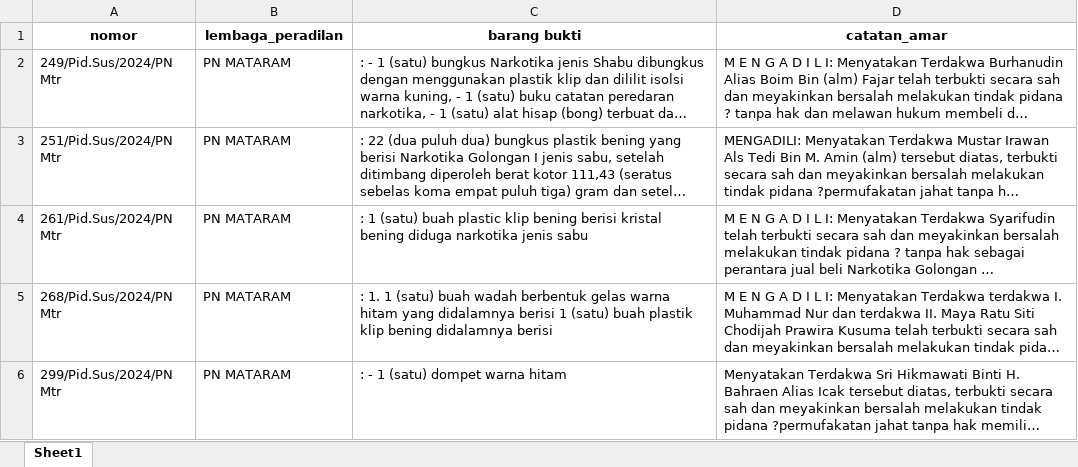
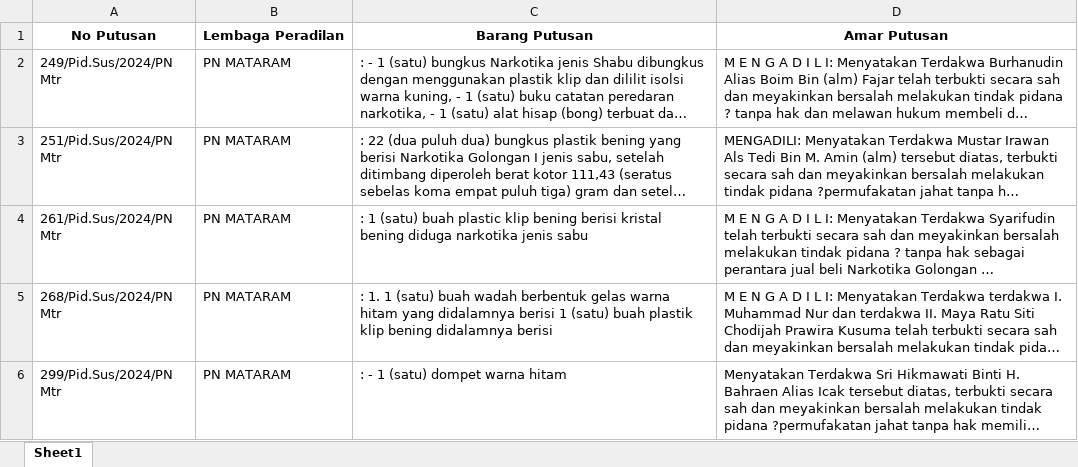
Before and after one commit to taaazz/Dataset-Narkotika_075_090, an Excel workbook: Overview/Overview.xlsx, sheet Sheet1, drawn as a sheet; only a part is shown; long unchanged cells end in …; values as stored, in another font and other column widths than the file's, no borders; removed rows and columns are numbered as before the commit, all else as after; the diff names each change by its address in the sheet, - before the commit and + after, or states it on an @@ line.

Commit message:
update overview

```diff
--- a/Overview/Overview.xlsx (sheet Sheet1)
+++ b/Overview/Overview.xlsx (sheet Sheet1)
-row 1: nomor | lembaga_peradilan | barang bukti | catatan_amar
+row 1: No Putusan | Lembaga Peradilan | Barang Putusan | Amar Putusan
```
Also changed, not shown: 2 other files.
